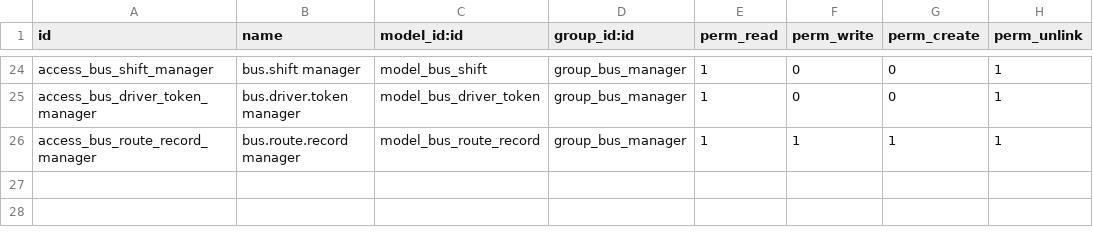
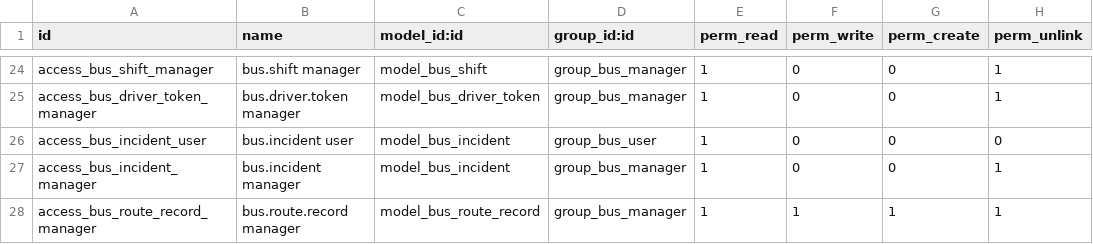
Before and after one commit to kiramman-mp3/sistema-rastreo-buses, a CSV file: addons/bus_tracking/security/ir.model.access.csv, drawn as a sheet; only a part is shown, gaps mark what is left out.

Commit message:
feat: add driver incidents and stale shift closing

```diff
--- a/addons/bus_tracking/security/ir.model.access.csv
+++ b/addons/bus_tracking/security/ir.model.access.csv
@@ -25,2 +25,4 @@ access_bus_shift_manager,bus.shift manager,model_bus_shift,group_bus_manager,1,0
 access_bus_driver_token_manager,bus.driver.token manager,model_bus_driver_token,group_bus_manager,1,0,0,1
+access_bus_incident_user,bus.incident user,model_bus_incident,group_bus_user,1,0,0,0
+access_bus_incident_manager,bus.incident manager,model_bus_incident,group_bus_manager,1,0,0,1
 access_bus_route_record_manager,bus.route.record manager,model_bus_route_record,group_bus_manager,1,1,1,1
```
Also changed, not shown: 4 other files.
